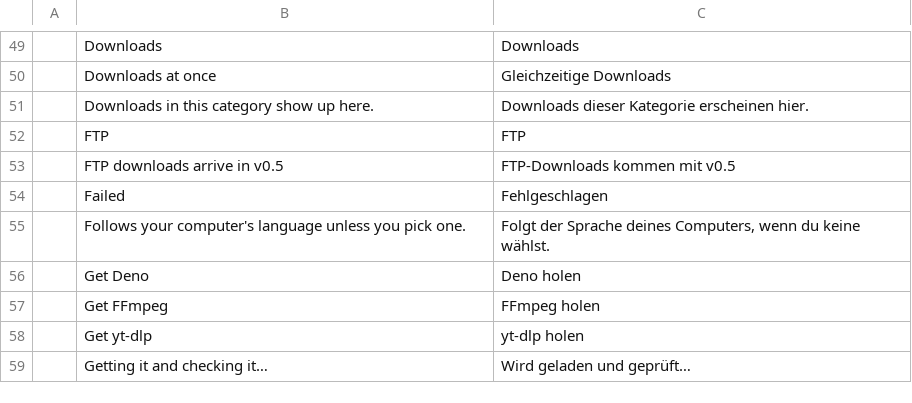
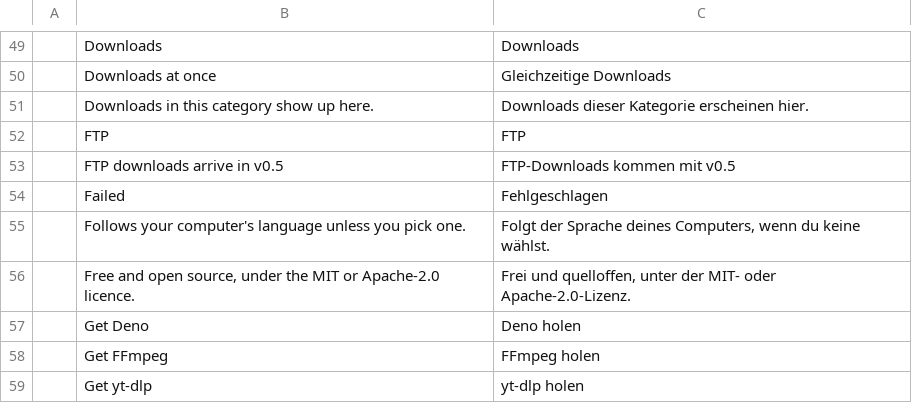
Before and after one commit to ZIDAN44/downloadcraft, a TSV file: crates/ui-egui/src/i18n/de.tsv, drawn as a sheet; only a part is shown, gaps mark what is left out; the shorter side is filled out with more unchanged rows; the diff names each change by its address in the sheet, - before the commit and + after, or states it on an @@ line.

```diff
--- a/crates/ui-egui/src/i18n/de.tsv
+++ b/crates/ui-egui/src/i18n/de.tsv
+row 56:  | Free and open source, under the MIT or Apache-2.0 licence. | Frei und quelloffen, unter der MIT- oder Apache-2.0-Lizenz.
```
Also changed, not shown: crates/ui-egui/src/i18n/es.tsv, crates/ui-egui/src/i18n/fr.tsv, 9 other files.
